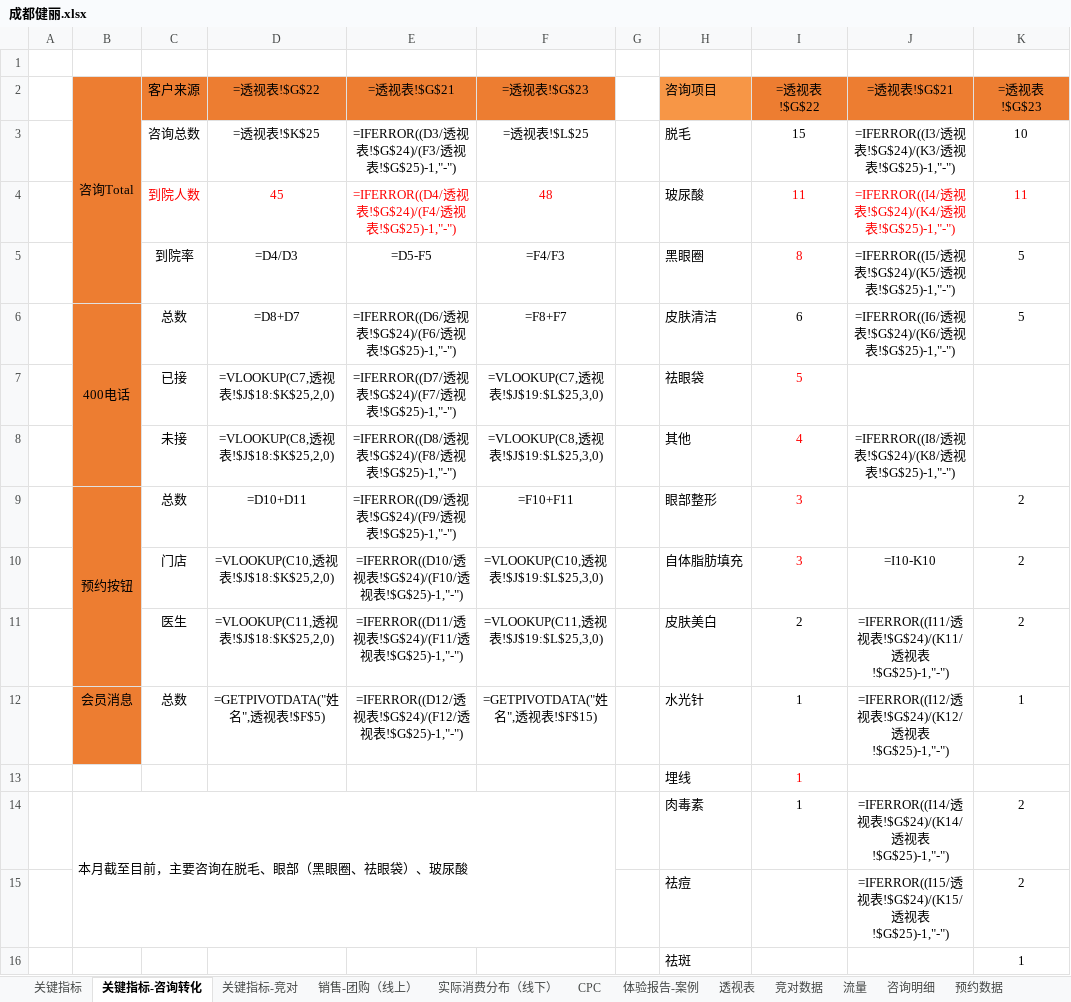
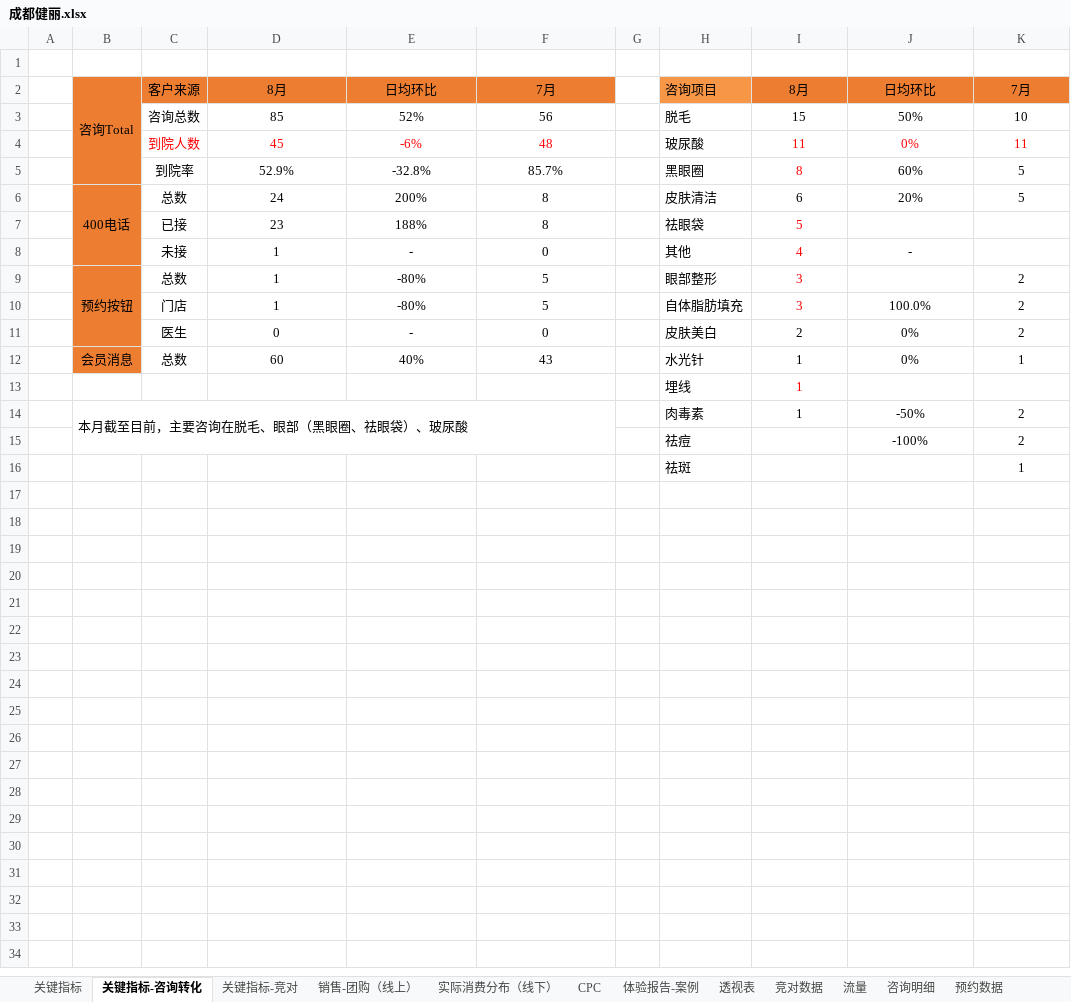
Before and after one commit to lonehand/DPspider, an Excel workbook: Report/NewReport/成都健丽.xlsx, sheet 关键指标-咨询转化, drawn as a sheet; values as stored, in another font and other column widths than the file's, no borders; formulas without a stored value are shown as written; charts and pictures and conditional formats not drawn; removed rows and columns are numbered as before the commit, all else as after; the diff names each change by its address in the sheet, - before the commit and + after, or states it on an @@ line.

```diff
--- a/Report/NewReport/成都健丽.xlsx (sheet 关键指标-咨询转化)
+++ b/Report/NewReport/成都健丽.xlsx (sheet 关键指标-咨询转化)
-row 2:  | 咨询Total | 客户来源 | =透视表!$G$22 | =透视表!$G$21 | =透视表!$G$23 |  | 咨询项目 | =透视表!$G$22 | =透视表!$G$21 | =透视表!$G$23
+row 2:  | 咨询Total | 客户来源 | 8月 | 日均环比 | 7月 |  | 咨询项目 | 8月 | 日均环比 | 7月
-D3: =透视表!$K$25
+D3: 85
-E3: =IFERROR((D3/透视表!$G$24)/(F3/透视表!$G$25)-1,"-")
+E3: 52%
-F3: =透视表!$L$25
+F3: 56
-J3: =IFERROR((I3/透视表!$G$24)/(K3/透视表!$G$25)-1,"-")
+J3: 50%
-E4: =IFERROR((D4/透视表!$G$24)/(F4/透视表!$G$25)-1,"-")
+E4: -6%
-J4: =IFERROR((I4/透视表!$G$24)/(K4/透视表!$G$25)-1,"-")
+J4: 0%
-D5: =D4/D3
+D5: 52.9%
-E5: =D5-F5
+E5: -32.8%
-F5: =F4/F3
+F5: 85.7%
-J5: =IFERROR((I5/透视表!$G$24)/(K5/透视表!$G$25)-1,"-")
+J5: 60%
-D6: =D8+D7
+D6: 24
-E6: =IFERROR((D6/透视表!$G$24)/(F6/透视表!$G$25)-1,"-")
+E6: 200%
-F6: =F8+F7
+F6: 8
-J6: =IFERROR((I6/透视表!$G$24)/(K6/透视表!$G$25)-1,"-")
+J6: 20%
-D7: =VLOOKUP(C7,透视表!$J$18:$K$25,2,0)
+D7: 23
-E7: =IFERROR((D7/透视表!$G$24)/(F7/透视表!$G$25)-1,"-")
+E7: 188%
-F7: =VLOOKUP(C7,透视表!$J$19:$L$25,3,0)
+F7: 8
-row 8:  |  | 未接 | =VLOOKUP(C8,透视表!$J$18:$K$25,2,0) | =IFERROR((D8/透视表!$G$24)/(F8/透视表!$G$25)-1,"-") | =VLOOKUP(C8,透视表!$J$19:$L$25,3,0) |  | 其他 | 4 | =IFERROR((I8/透视表!$G$24)/(K8/透视表!$G$25)-1,"-")
+row 8:  |  | 未接 | 1 | - | 0 |  | 其他 | 4 | -
-D9: =D10+D11
+D9: 1
-E9: =IFERROR((D9/透视表!$G$24)/(F9/透视表!$G$25)-1,"-")
+E9: -80%
-F9: =F10+F11
+F9: 5
-D10: =VLOOKUP(C10,透视表!$J$18:$K$25,2,0)
+D10: 1
-E10: =IFERROR((D10/透视表!$G$24)/(F10/透视表!$G$25)-1,"-")
+E10: -80%
-F10: =VLOOKUP(C10,透视表!$J$19:$L$25,3,0)
+F10: 5
-J10: =I10-K10
+J10: 100.0%
-D11: =VLOOKUP(C11,透视表!$J$18:$K$25,2,0)
+D11: 0
-E11: =IFERROR((D11/透视表!$G$24)/(F11/透视表!$G$25)-1,"-")
+E11: -
-F11: =VLOOKUP(C11,透视表!$J$19:$L$25,3,0)
+F11: 0
-J11: =IFERROR((I11/透视表!$G$24)/(K11/透视表!$G$25)-1,"-")
+J11: 0%
-D12: =GETPIVOTDATA("姓名",透视表!$F$5)
+D12: 60
-E12: =IFERROR((D12/透视表!$G$24)/(F12/透视表!$G$25)-1,"-")
+E12: 40%
-F12: =GETPIVOTDATA("姓名",透视表!$F$15)
+F12: 43
-J12: =IFERROR((I12/透视表!$G$24)/(K12/透视表!$G$25)-1,"-")
+J12: 0%
-J14: =IFERROR((I14/透视表!$G$24)/(K14/透视表!$G$25)-1,"-")
+J14: -50%
-J15: =IFERROR((I15/透视表!$G$24)/(K15/透视表!$G$25)-1,"-")
+J15: -100%
```
Also changed, not shown: sheet 流量, sheet 体验报告-案例, sheet 旧咨询明细, sheet CPC数据, sheet 销售-团购（线上）, sheet 关键指标, 5 more sheets, charts or pictures, Report/NewReport/成都美瑞.xlsx, Report/NewReport/测试.xlsx, 2 other files.
